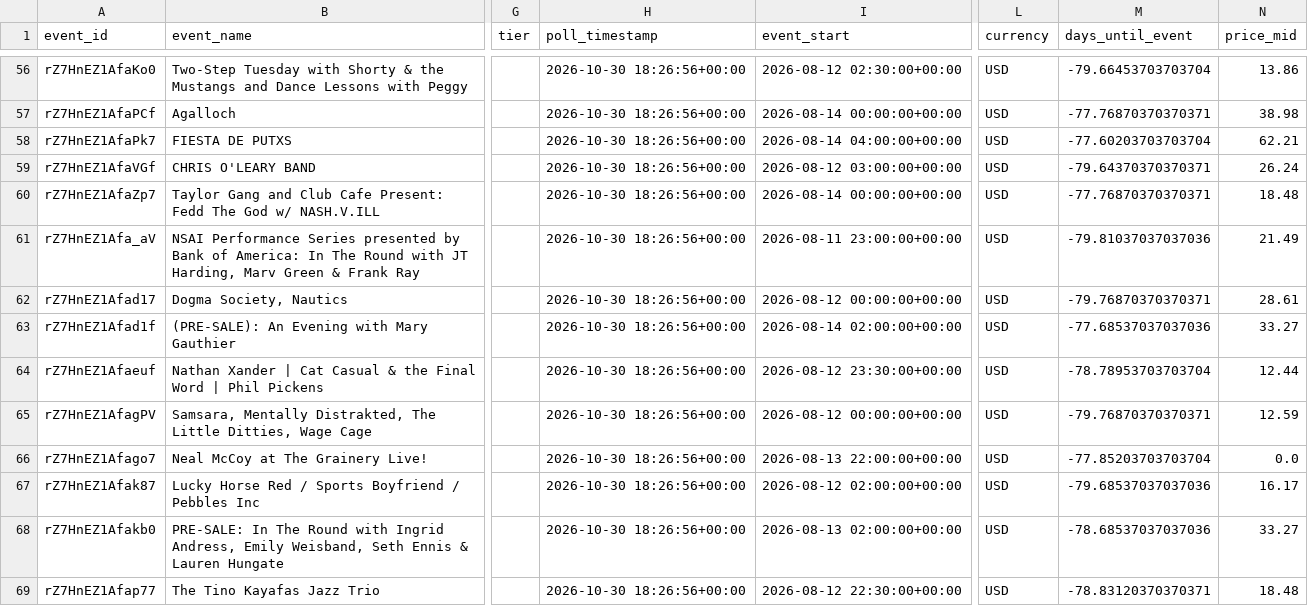
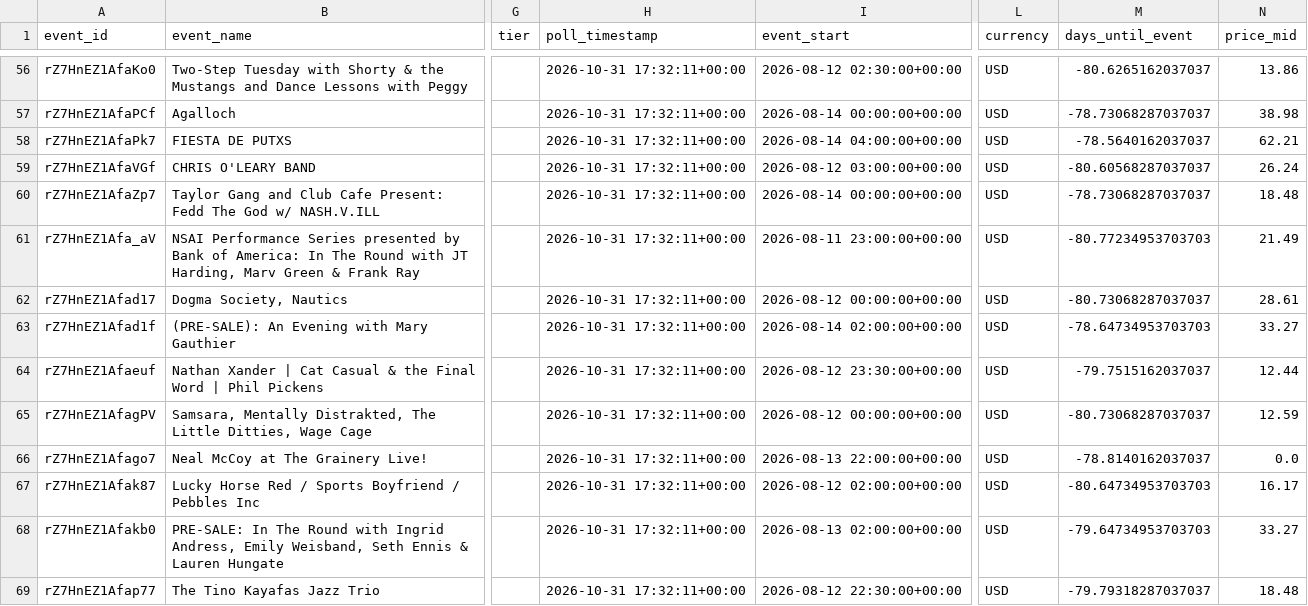
Before and after one commit to nikitarao19/price-of-demand, a CSV file: data/processed/event_panel.csv, drawn as a sheet; only a part is shown, gaps mark what is left out; the diff covers the shown part only; the diff names each change by its address in the sheet, - before the commit and + after, or states it on an @@ line.

```diff
--- a/data/processed/event_panel.csv
+++ b/data/processed/event_panel.csv
-H56:H69 (poll_timestamp): 2026-10-30 18:26:56+00:00
+H56:H69 (poll_timestamp): 2026-10-31 17:32:11+00:00
-M56 (days_until_event): -79.66453703703704
+M56 (days_until_event): -80.6265162037037
-M57 (days_until_event): -77.76870370370371
+M57 (days_until_event): -78.73068287037037
-M58 (days_until_event): -77.60203703703704
+M58 (days_until_event): -78.5640162037037
-M59 (days_until_event): -79.64370370370371
+M59 (days_until_event): -80.60568287037037
-M60 (days_until_event): -77.76870370370371
+M60 (days_until_event): -78.73068287037037
-M61 (days_until_event): -79.81037037037036
+M61 (days_until_event): -80.77234953703703
-M62 (days_until_event): -79.76870370370371
+M62 (days_until_event): -80.73068287037037
-M63 (days_until_event): -77.68537037037036
+M63 (days_until_event): -78.64734953703703
-M64 (days_until_event): -78.78953703703704
+M64 (days_until_event): -79.7515162037037
-M65 (days_until_event): -79.76870370370371
+M65 (days_until_event): -80.73068287037037
-M66 (days_until_event): -77.85203703703704
+M66 (days_until_event): -78.8140162037037
-M67 (days_until_event): -79.68537037037036
+M67 (days_until_event): -80.64734953703703
-M68 (days_until_event): -78.68537037037036
+M68 (days_until_event): -79.64734953703703
-M69 (days_until_event): -78.83120370370371
+M69 (days_until_event): -79.79318287037037
```
Also changed, not shown: 172 edited cells elsewhere in this file.
